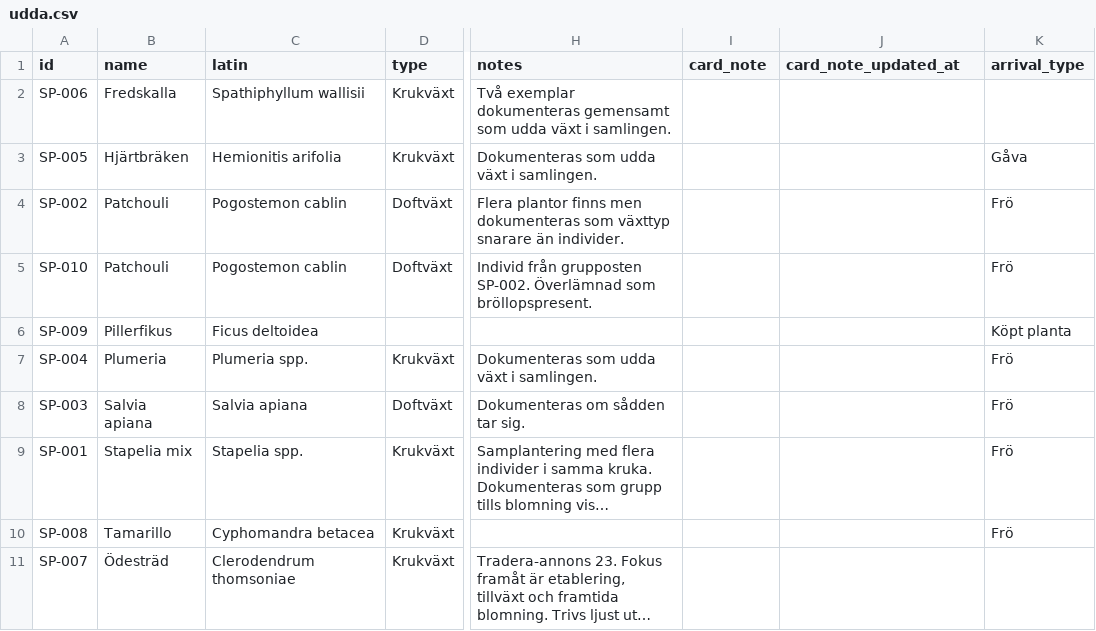
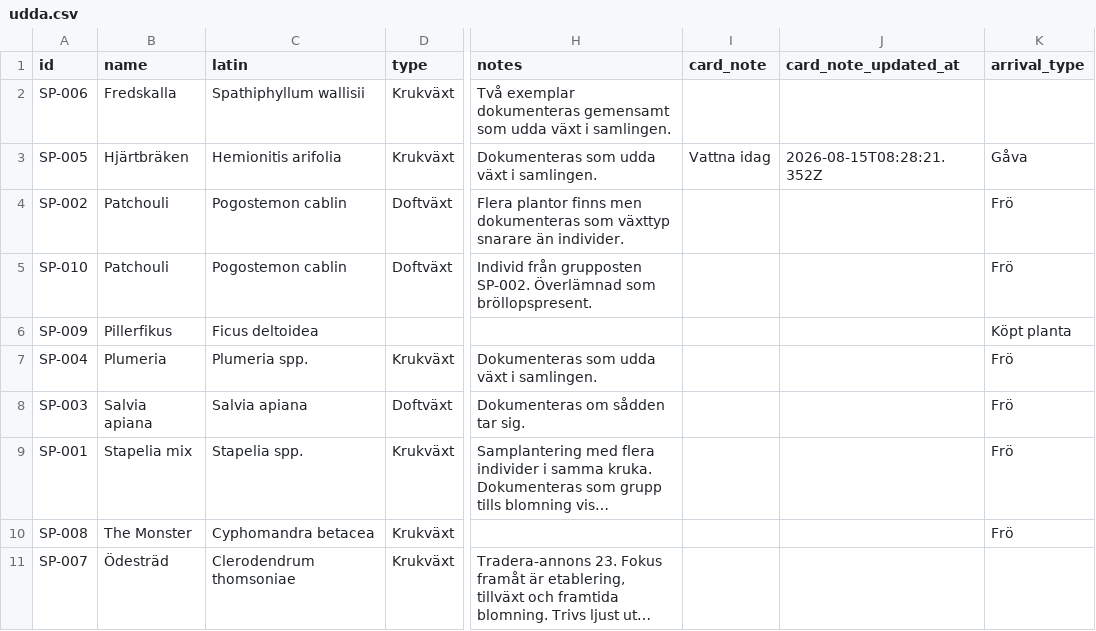
Before and after one commit to huasdy/mina-vaxter, a CSV file: data/udda.csv, drawn as a sheet; only a part is shown, gaps mark what is left out; long unchanged cells end in …; the diff names each change by its address in the sheet, - before the commit and + after, or states it on an @@ line.

```diff
--- a/data/udda.csv
+++ b/data/udda.csv
-I3 (card_note): (empty)
+I3 (card_note): Vattna idag
-J3 (card_note_updated_at): (empty)
+J3 (card_note_updated_at): 2026-08-15T08:28:21.352Z
-B10 (name): Tamarillo
+B10 (name): The Monster
```
Also changed, not shown: data/hibiskus_bilder.csv, data/milstolpar.csv, 51 other files.
